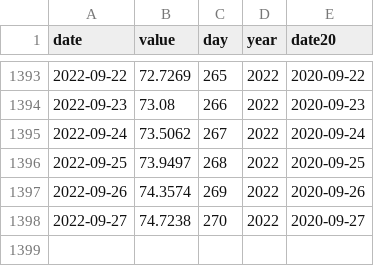
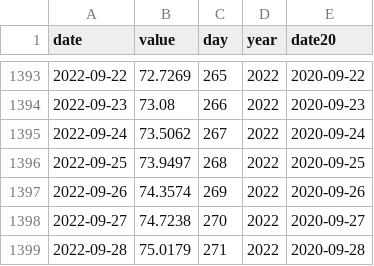
Before and after one commit to petres/energy, a CSV file: web/data/storage/data.csv, drawn as a sheet; only a part is shown, gaps mark what is left out; the diff names each change by its address in the sheet, - before the commit and + after, or states it on an @@ line.

Commit message:
data update

```diff
--- a/web/data/storage/data.csv
+++ b/web/data/storage/data.csv
+row 1399: 2022-09-28 | 75.0179 | 271 | 2022 | 2020-09-28
```
Also changed, not shown: web/data/generation-gas/data.csv, web/data/generation/data.csv, 2 other files.
